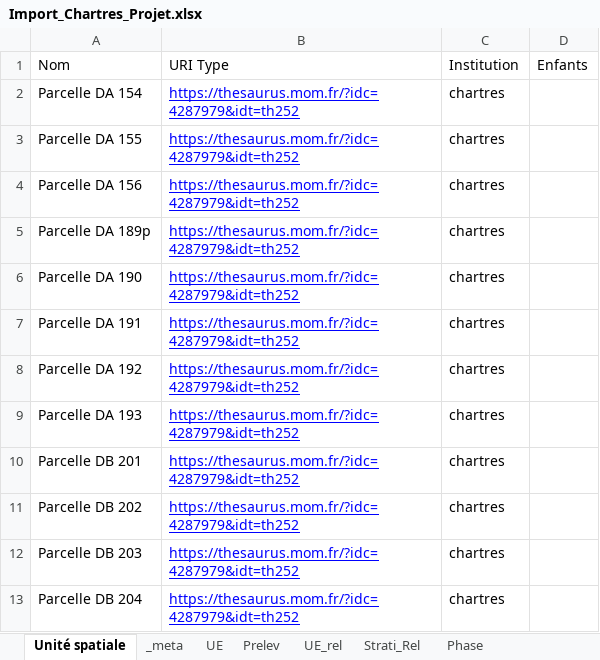
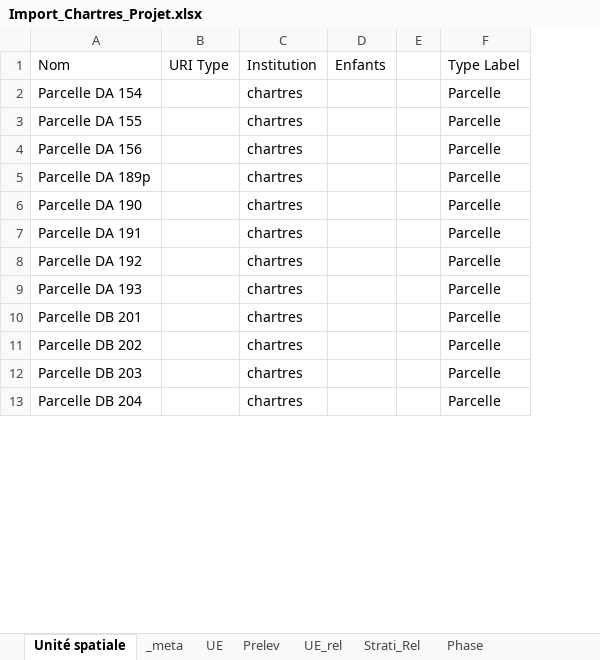
Before and after one commit to MOM-CNRS/Siamois, an Excel workbook: src/main/resources/datasets/Import_Chartres_Projet.xlsx, sheet Unité spatiale, drawn as a sheet; only a part is shown; values as stored, in another font and other column widths than the file's, no borders; removed rows and columns are numbered as before the commit, all else as after; the diff names each change by its address in the sheet, - before the commit and + after, or states it on an @@ line.

```diff
--- a/src/main/resources/datasets/Import_Chartres_Projet.xlsx (sheet Unité spatiale)
+++ b/src/main/resources/datasets/Import_Chartres_Projet.xlsx (sheet Unité spatiale)
-column B, rows 1-13: URI Type | https://thesaurus.mom.fr/?idc=4287979&idt=th252 | https://thesaurus.mom.fr/?idc=4287979&idt=th252 | https://thesaurus.mom.fr/?idc=4287979&idt=th252 | https://thesaurus.mom.fr/?idc=4287979&idt=th252 | https://thesaurus.mom.fr/?idc=4287979&idt=th252 | https://thesaurus.mom.fr/?idc=4287979&idt=th252 | https://thesaurus.mom.fr/?idc=4287979&idt=th252 | https://thesaurus.mom.fr/?idc=4287979&idt=th252 | https://thesaurus.mom.fr/?idc=4287979&idt=th252 | https://thesaurus.mom.fr/?idc=4287979&idt=th252 | https://thesaurus.mom.fr/?idc=4287979&idt=th252 | https://thesaurus.mom.fr/?idc=4287979&idt=th252
+column B, row 1: URI Type
+column E, empty
+column F, rows 1-13: Type Label | Parcelle | Parcelle | Parcelle | Parcelle | Parcelle | Parcelle | Parcelle | Parcelle | Parcelle | Parcelle | Parcelle | Parcelle
```
Also changed, not shown: sheet UE, sheet Strati_Rel, sheet _meta, 5 other files.
